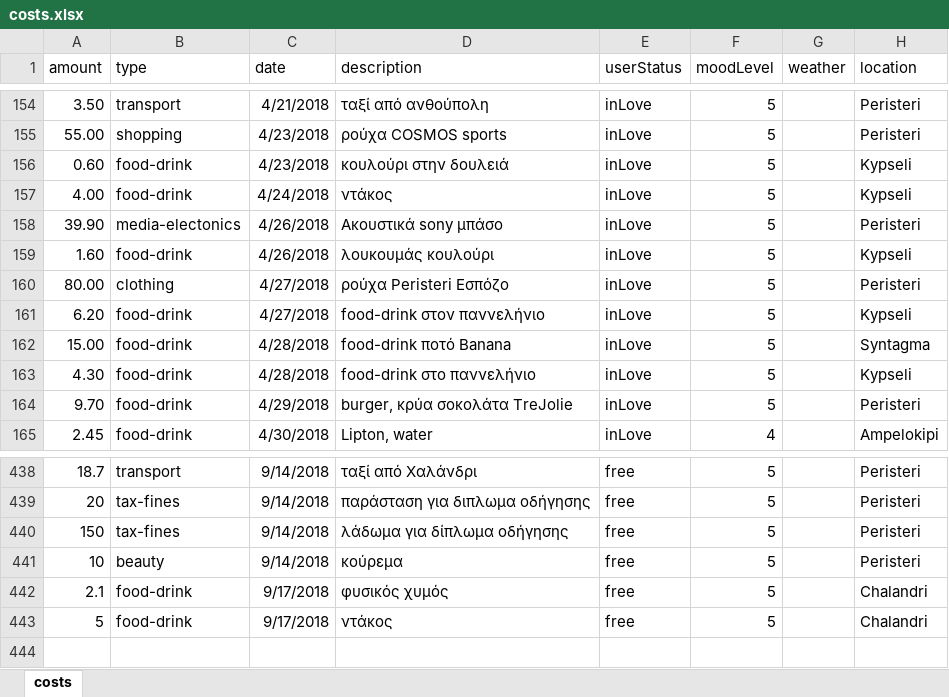
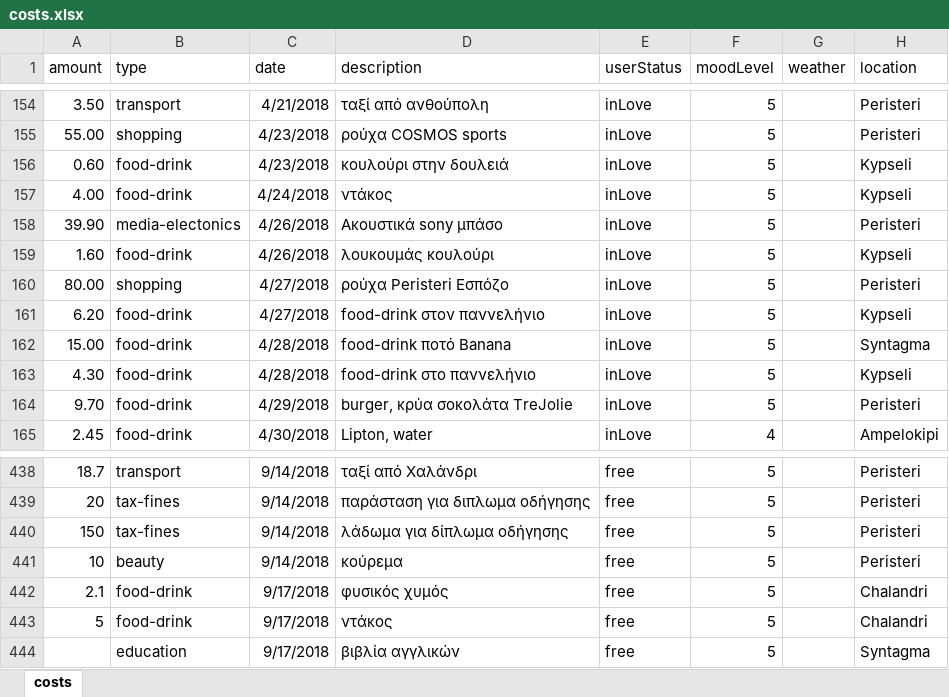
Before and after one commit to Stamanos/Financial-Organization, an Excel workbook: costs.xlsx, sheet costs, drawn as a sheet; only a part is shown, gaps mark what is left out; values as stored, in another font and other column widths than the file's, no borders; table styles not drawn; the diff names each change by its address in the sheet, - before the commit and + after, or states it on an @@ line.

Commit message:
update database

```diff
--- a/costs.xlsx (sheet costs)
+++ b/costs.xlsx (sheet costs)
-B160 (type): clothing
+B160 (type): shopping
+row 444:  | education | 9/17/2018 | βιβλία αγγλικών | free | 5 |  | Syntagma
```
